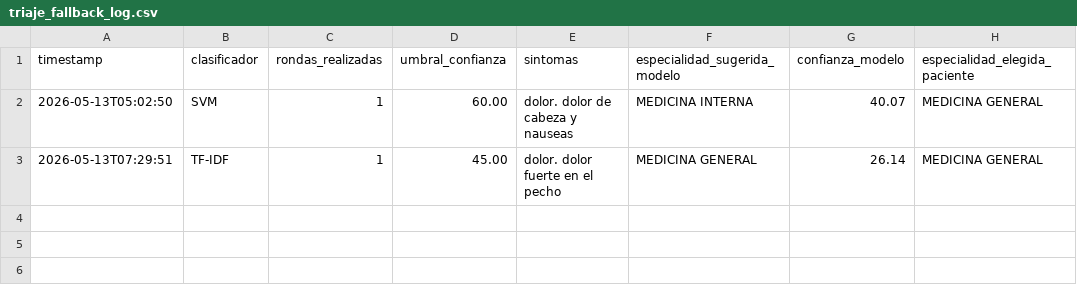
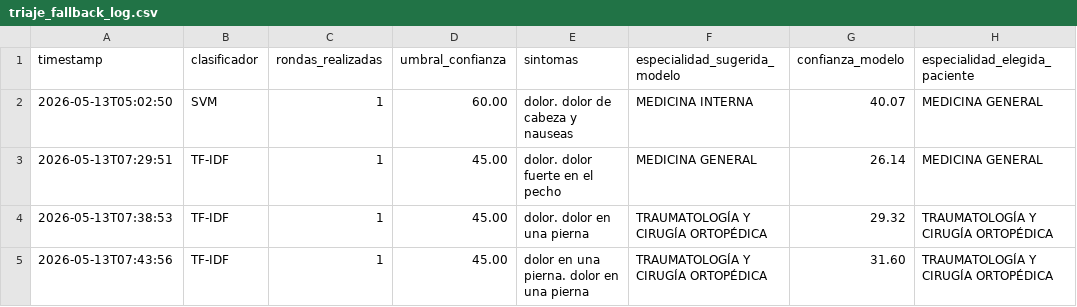
Before and after one commit to aos0020/TFG_AOS0020---TEST, a CSV file: logs/triaje_fallback_log.csv, drawn as a sheet.

```diff
--- a/logs/triaje_fallback_log.csv
+++ b/logs/triaje_fallback_log.csv
@@ -3 +3,3 @@ timestamp;clasificador;rondas_realizadas;umbral_confianza;sintomas;especialidad_
 2026-05-13T07:29:51;TF-IDF;1;45.00;dolor. dolor fuerte en el pecho;MEDICINA GENERAL;26.14;MEDICINA GENERAL
+2026-05-13T07:38:53;TF-IDF;1;45.00;dolor. dolor en una pierna;TRAUMATOLOGÍA Y CIRUGÍA ORTOPÉDICA;29.32;TRAUMATOLOGÍA Y CIRUGÍA ORTOPÉDICA
+2026-05-13T07:43:56;TF-IDF;1;45.00;dolor en una pierna. dolor en una pierna;TRAUMATOLOGÍA Y CIRUGÍA ORTOPÉDICA;31.60;TRAUMATOLOGÍA Y CIRUGÍA ORTOPÉDICA
```
Also changed, not shown: 1 other file.
